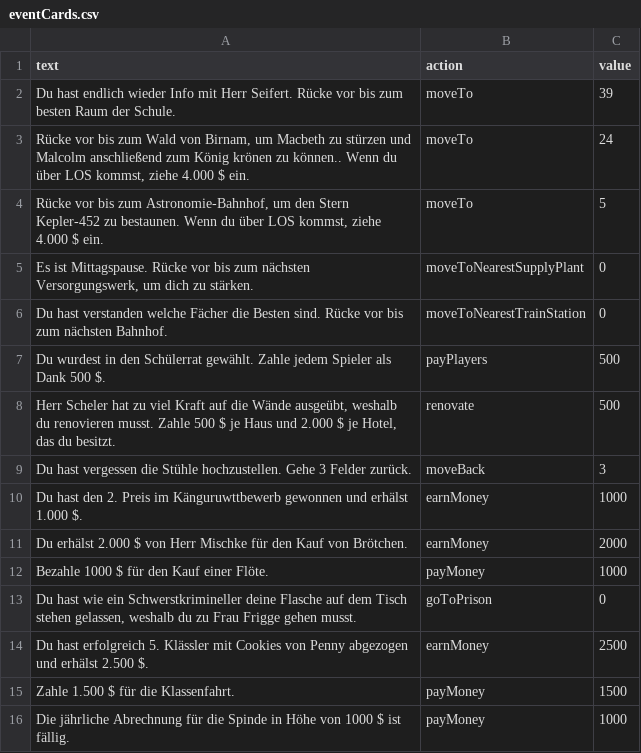
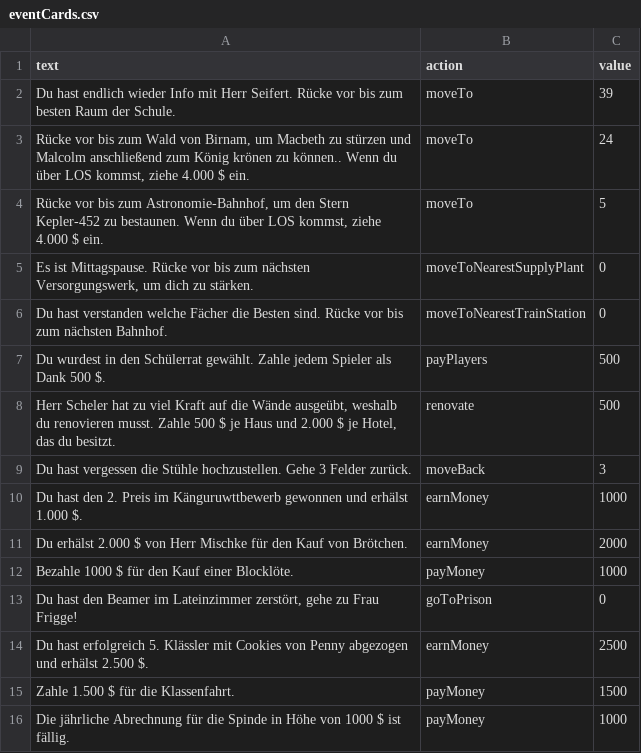
Before and after one commit to jakobkrs/kepler-monopoly, a CSV file: csv-files/eventCards.csv, drawn as a sheet.

Commit message:
kleine veränderung eventCards

```diff
--- a/csv-files/eventCards.csv
+++ b/csv-files/eventCards.csv
@@ -11,4 +11,4 @@ Du hast den 2. Preis im Känguruwttbewerb gewonnen und erhälst 1.000 $.;earnMon
 Du erhälst 2.000 $ von Herr Mischke für den Kauf von Brötchen.;earnMoney;2000
-Bezahle 1000 $ für den Kauf einer Flöte.;payMoney;1000
-Du hast wie ein Schwerstkrimineller deine Flasche auf dem Tisch stehen gelassen, weshalb du zu Frau Frigge gehen musst.;goToPrison;0
+Bezahle 1000 $ für den Kauf einer Blocklöte.;payMoney;1000
+Du hast den Beamer im Lateinzimmer zerstört, gehe zu Frau Frigge!;goToPrison;0
 Du hast erfolgreich 5. Klässler mit Cookies von Penny abgezogen und erhälst 2.500 $.;earnMoney;2500
```
